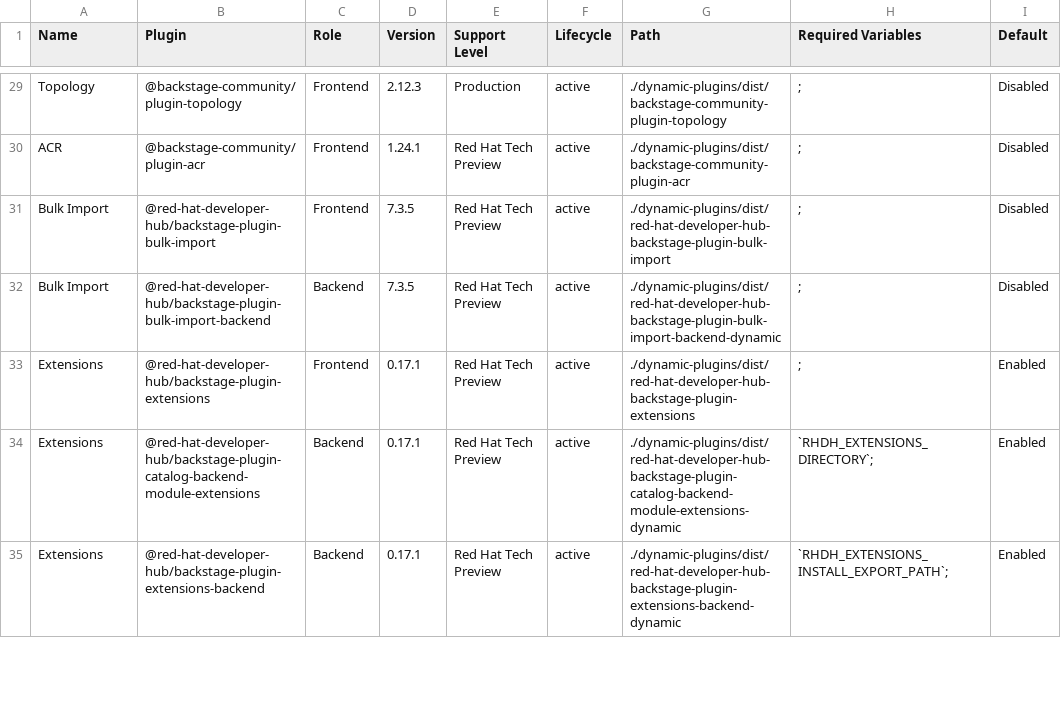
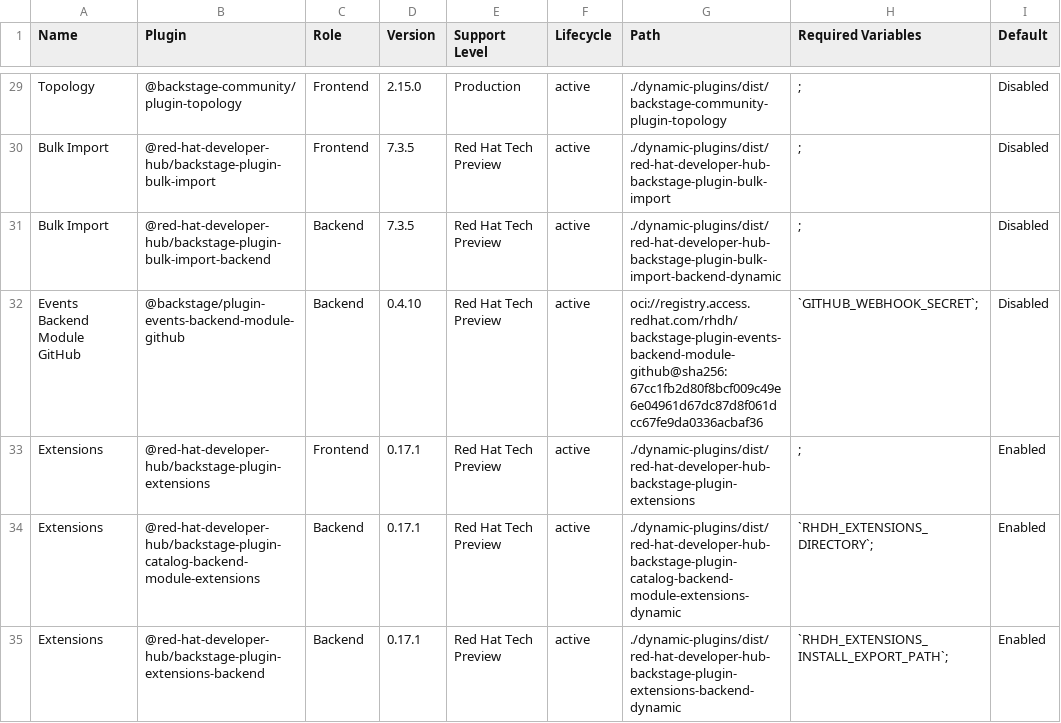
Before and after one commit to Gerry-Forde/red-hat-developers-documentation-rhdh-v2, a CSV file: modules/extend_dynamic-plugins-reference/rhdh-supported-plugins.csv, drawn as a sheet; only a part is shown, gaps mark what is left out; the diff covers the shown part only.

```diff
--- a/modules/extend_dynamic-plugins-reference/rhdh-supported-plugins.csv
+++ b/modules/extend_dynamic-plugins-reference/rhdh-supported-plugins.csv
@@ -29,5 +29,5 @@
-"Topology","@backstage-community/plugin-topology","Frontend","2.12.3","Production","active","./dynamic-plugins/dist/backstage-community-plugin-topology",";","Disabled"
-"ACR","@backstage-community/plugin-acr","Frontend","1.24.1","Red Hat Tech Preview","active","./dynamic-plugins/dist/backstage-community-plugin-acr",";","Disabled"
+"Topology","@backstage-community/plugin-topology","Frontend","2.15.0","Production","active","./dynamic-plugins/dist/backstage-community-plugin-topology",";","Disabled"
 "Bulk Import","@red-hat-developer-hub/backstage-plugin-bulk-import","Frontend","7.3.5","Red Hat Tech Preview","active","./dynamic-plugins/dist/red-hat-developer-hub-backstage-plugin-bulk-import",";","Disabled"
 "Bulk Import","@red-hat-developer-hub/backstage-plugin-bulk-import-backend","Backend","7.3.5","Red Hat Tech Preview","active","./dynamic-plugins/dist/red-hat-developer-hub-backstage-plugin-bulk-import-backend-dynamic",";","Disabled"
+"Events Backend Module GitHub","@backstage/plugin-events-backend-module-github","Backend","0.4.10","Red Hat Tech Preview","active","oci://registry.access.redhat.com/rhdh/backstage-plugin-events-backend-module-github@sha256:67cc1fb2d80f8bcf009c49e6e04961d67dc87d8f061dcc67fe9da0336acbaf36","`GITHUB_WEBHOOK_SECRET`;","Disabled"
 "Extensions","@red-hat-developer-hub/backstage-plugin-extensions","Frontend","0.17.1","Red Hat Tech Preview","active","./dynamic-plugins/dist/red-hat-developer-hub-backstage-plugin-extensions",";","Enabled"
```
Also changed, not shown: 36 edited cells elsewhere in this file, 4 other files.
